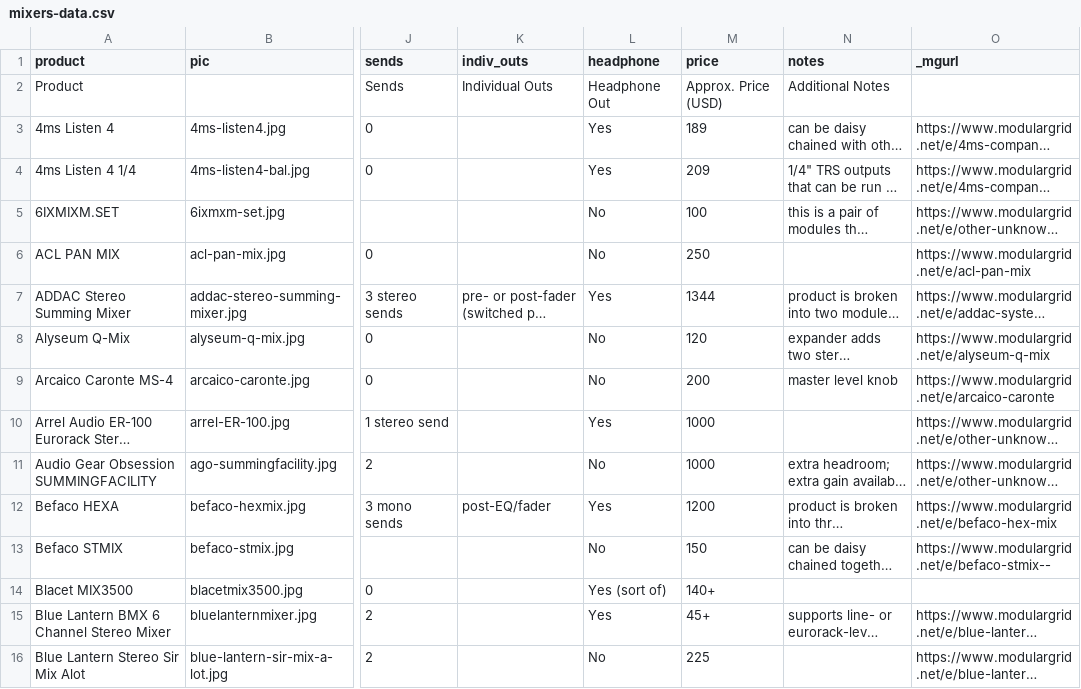
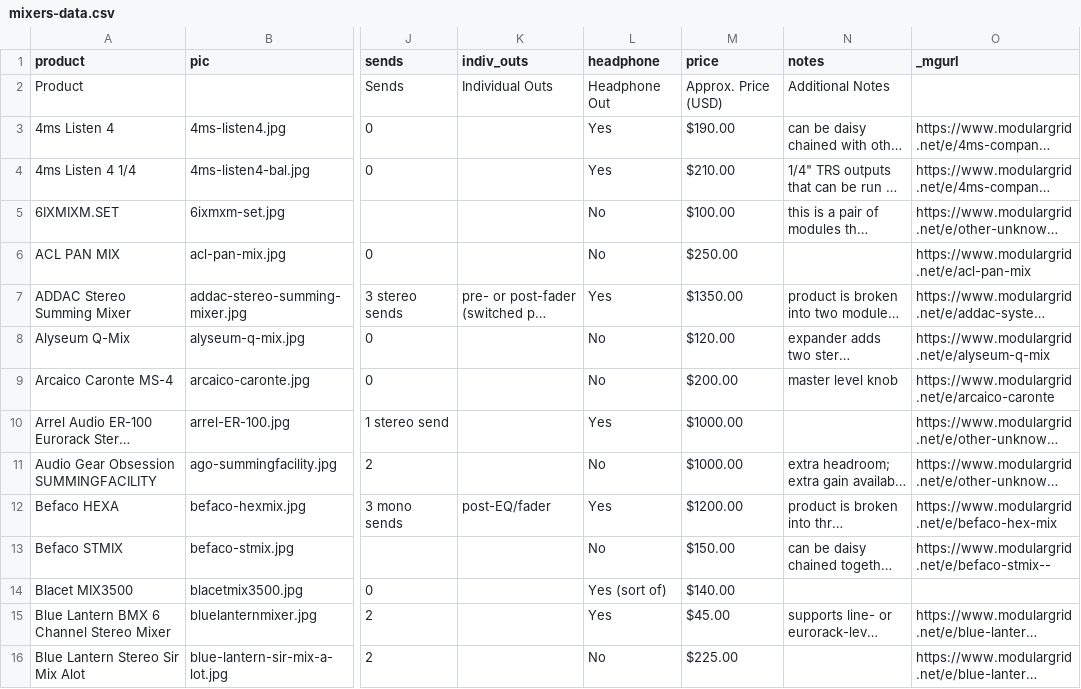
Before and after one commit to mdoudoroff/doudoroff.com, a CSV file: mixers/mixers-data.csv, drawn as a sheet; only a part is shown, gaps mark what is left out; long unchanged cells end in …; the diff covers the shown part only; the diff names each change by its address in the sheet, - before the commit and + after, or states it on an @@ line.

```diff
--- a/mixers/mixers-data.csv
+++ b/mixers/mixers-data.csv
-M3 (price): 189
+M3 (price): $190.00
-M4 (price): 209
+M4 (price): $210.00
-M5 (price): 100
+M5 (price): $100.00
-M6 (price): 250
+M6 (price): $250.00
-M7 (price): 1344
+M7 (price): $1350.00
-M8 (price): 120
+M8 (price): $120.00
-M9 (price): 200
+M9 (price): $200.00
-M10:M11 (price): 1000
+M10:M11 (price): $1000.00
-M12 (price): 1200
+M12 (price): $1200.00
-M13 (price): 150
+M13 (price): $150.00
-M14 (price): 140+
+M14 (price): $140.00
-M15 (price): 45+
+M15 (price): $45.00
-M16 (price): 225
+M16 (price): $225.00
```
Also changed, not shown: 1 added row and 55 edited cells elsewhere in this file, 4 other files.
